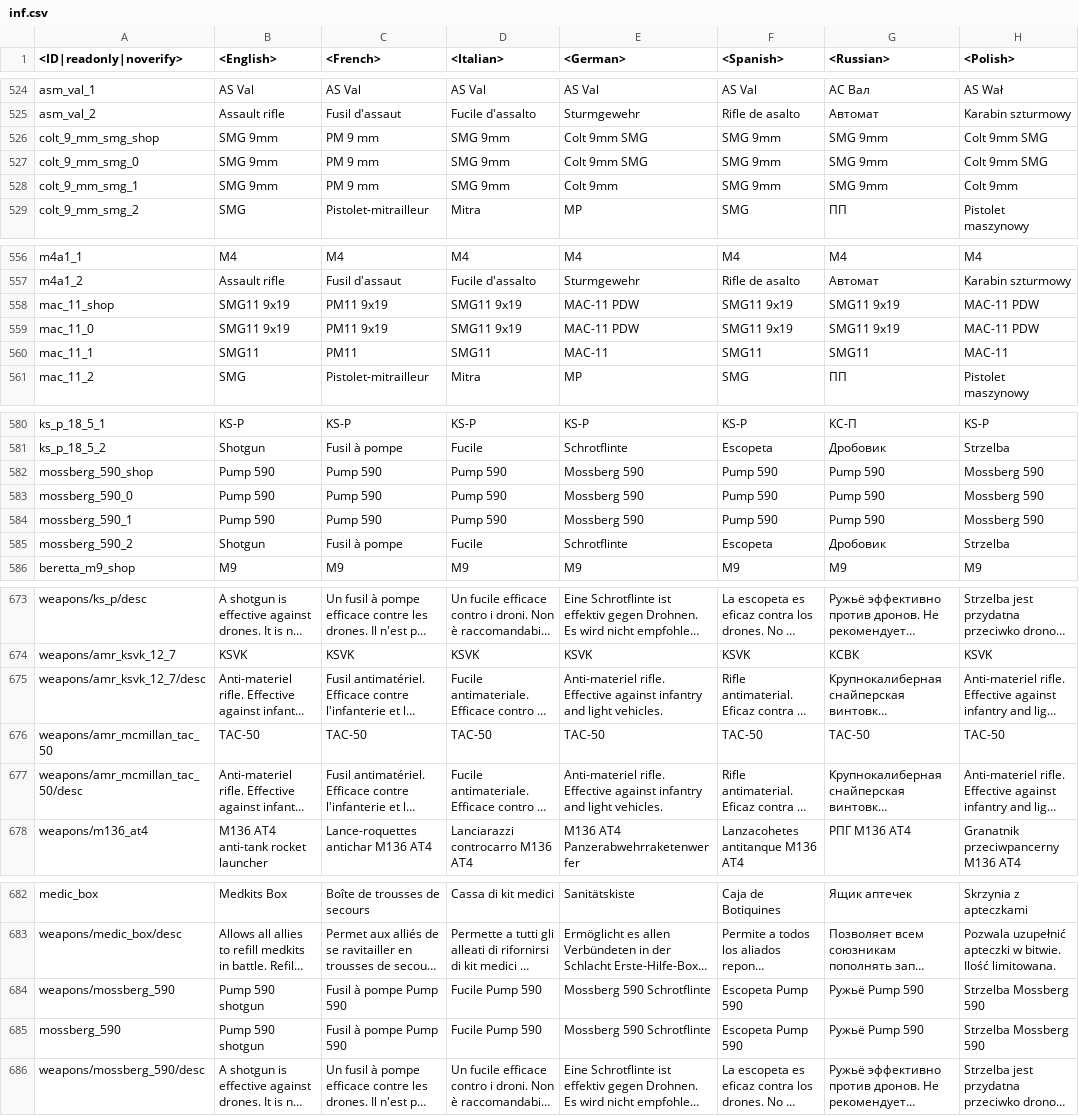
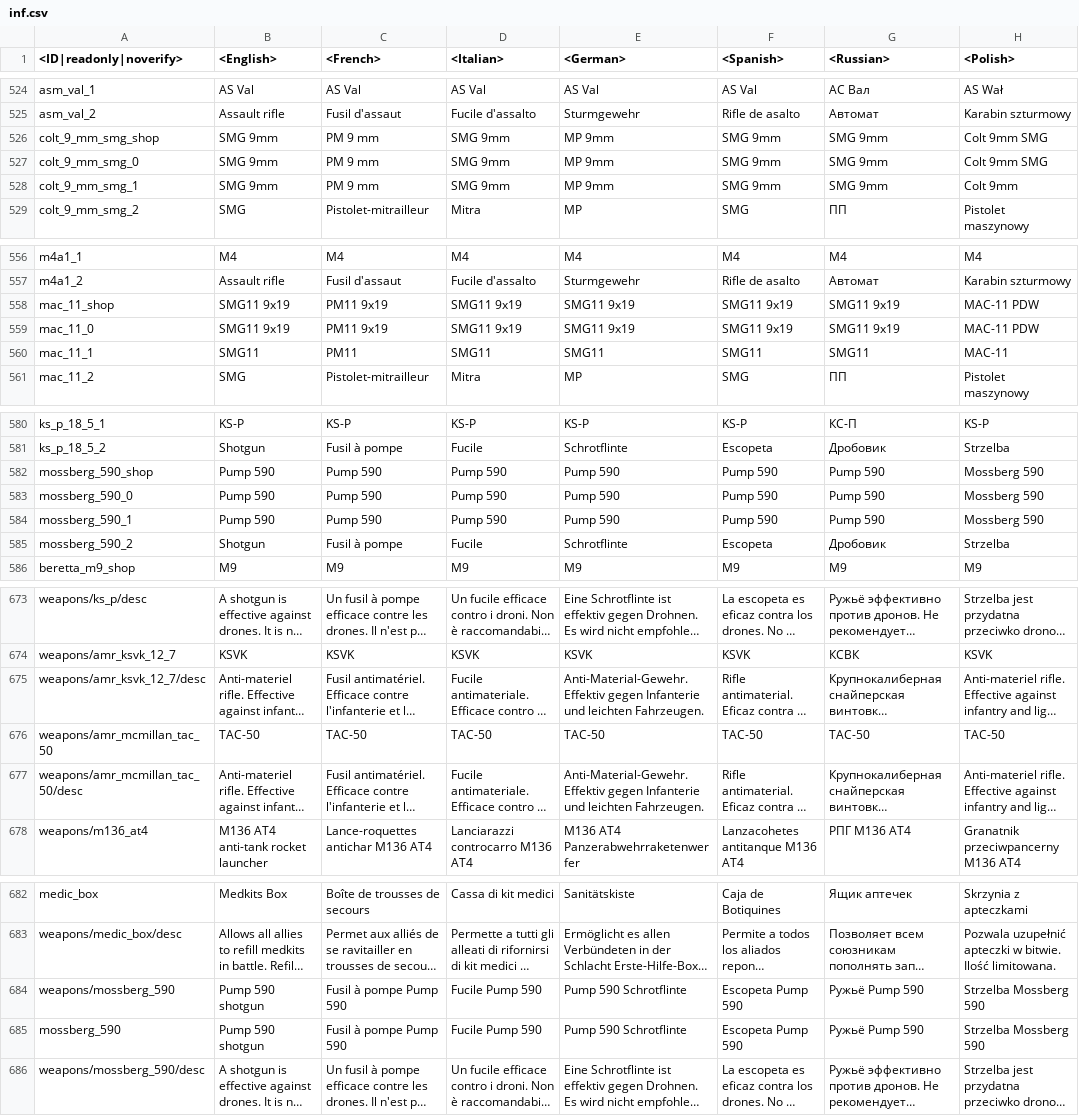
Before and after one commit to Beafty/astrbot_plugin_checkwtplayerlist, a CSV file: lang/inf.csv, drawn as a sheet; only a part is shown, gaps mark what is left out; long unchanged cells end in …; the diff covers the shown part only; the diff names each change by its address in the sheet, - before the commit and + after, or states it on an @@ line.

```diff
--- a/lang/inf.csv
+++ b/lang/inf.csv
-E526:E527 (<German>): Colt 9mm SMG
+E526:E527 (<German>): MP 9mm
-E528 (<German>): Colt 9mm
+E528 (<German>): MP 9mm
-E558:E559 (<German>): MAC-11 PDW
+E558:E559 (<German>): SMG11 9x19
-E560 (<German>): MAC-11
+E560 (<German>): SMG11
-E582:E584 (<German>): Mossberg 590
+E582:E584 (<German>): Pump 590
-E675 (<German>): Anti-materiel rifle. Effective against infantry and light vehicles.
+E675 (<German>): Anti-Material-Gewehr. Effektiv gegen Infanterie und leichten Fahrzeugen.
-E677 (<German>): Anti-materiel rifle. Effective against infantry and light vehicles.
+E677 (<German>): Anti-Material-Gewehr. Effektiv gegen Infanterie und leichten Fahrzeugen.
-E684:E685 (<German>): Mossberg 590 Schrotflinte
+E684:E685 (<German>): Pump 590 Schrotflinte
```
Also changed, not shown: 2 edited cells elsewhere in this file, lang/menu_events.csv, lang/shop.csv, 5 other files.
